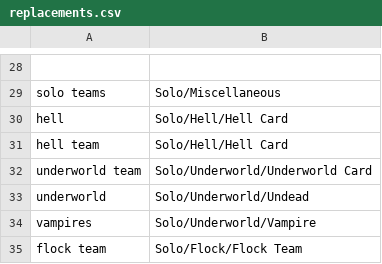
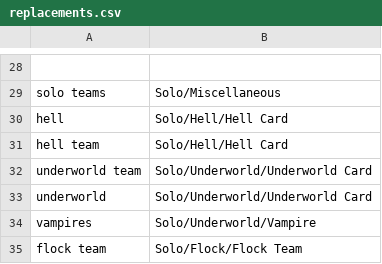
Before and after one commit to WerewolvesRevamped/Werewolves-Icons, a CSV file: replacements.csv, drawn as a sheet; only a part is shown, gaps mark what is left out.

Commit message:
Update replacements.csv

```diff
--- a/replacements.csv
+++ b/replacements.csv
@@ -32,3 +32,3 @@ hell team,Solo/Hell/Hell Card
 underworld team,Solo/Underworld/Underworld Card
-underworld,Solo/Underworld/Undead
+underworld,Solo/Underworld/Underworld Card
 vampires,Solo/Underworld/Vampire
```
